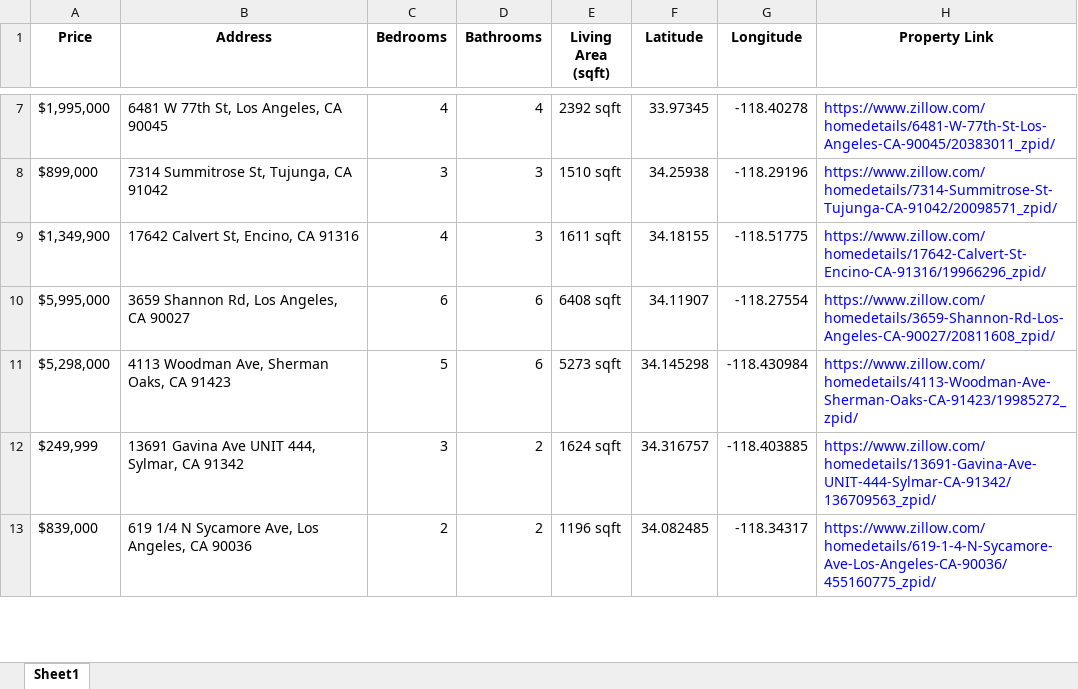
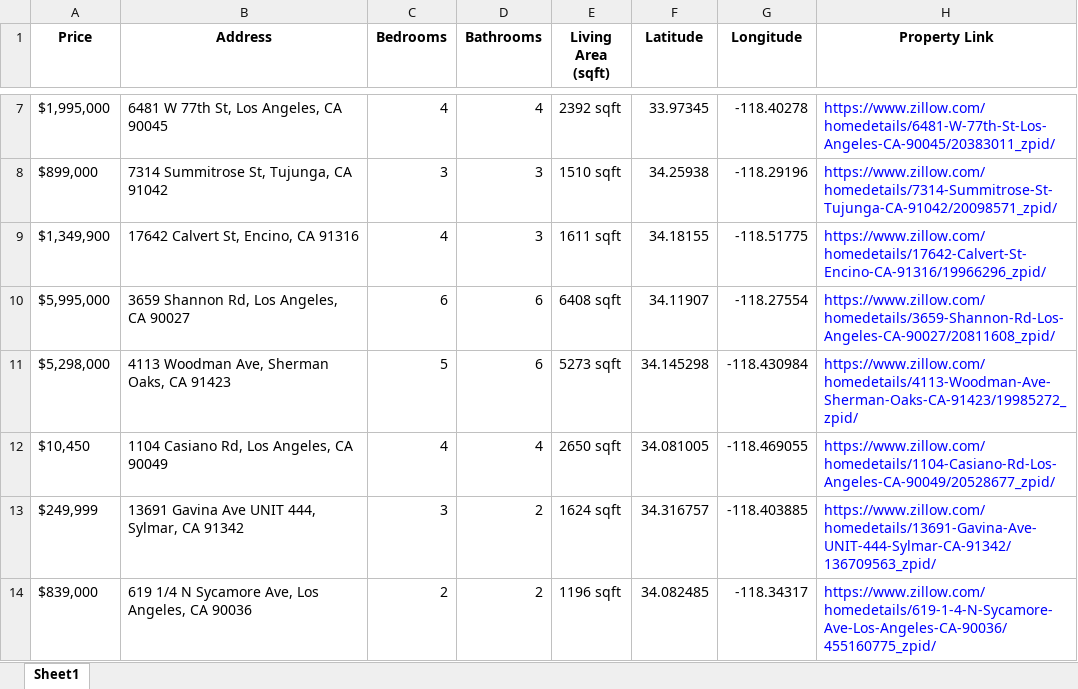
Before and after one commit to milanaK9/Zillow-repository-scraper, an Excel workbook: properties.xlsx, sheet Sheet1, drawn as a sheet; only a part is shown, gaps mark what is left out; values as stored, in another font and other column widths than the file's, no borders; the diff covers the shown part only; the diff names each change by its address in the sheet, - before the commit and + after, or states it on an @@ line.

```diff
--- a/properties.xlsx (sheet Sheet1)
+++ b/properties.xlsx (sheet Sheet1)
+row 12: $10,450 | 1104 Casiano Rd, Los Angeles, CA 90049 | 4 | 4 | 2650 sqft | 34.081005 | -118.469055 | https://www.zillow.com/homedetails/1104-Casiano-Rd-Los-Angeles-CA-90049/20528677_zpid/
```
Also changed, not shown: 4 added rows, 5 removed rows and 1 edited cell elsewhere in this sheet, 1 other file.
